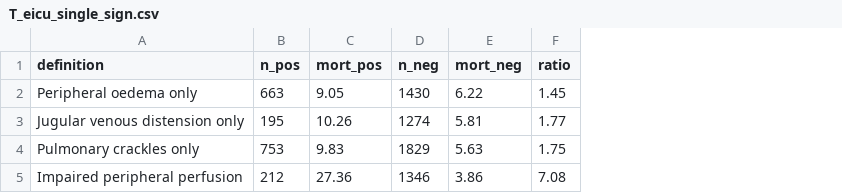
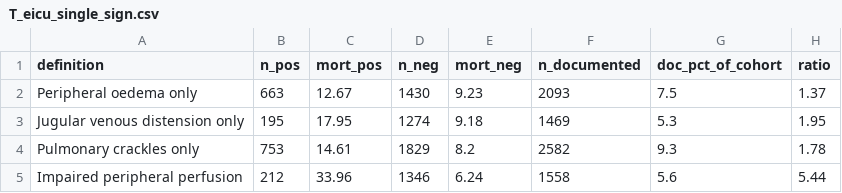
Before and after one commit to qingcaimiao/CICU-congestion-perfusion, a CSV file: results/T_eicu_single_sign.csv, drawn as a sheet; addresses are those after the commit; the diff names each change by its address in the sheet, - before the commit and + after, or states it on an @@ line.

```diff
--- a/results/T_eicu_single_sign.csv
+++ b/results/T_eicu_single_sign.csv
+column F (n_documented), rows 2-5: 2093 | 1469 | 2582 | 1558
+column G (doc_pct_of_cohort), rows 2-5: 7.5 | 5.3 | 9.3 | 5.6
-C2 (mort_pos): 9.05
+C2 (mort_pos): 12.67
-E2 (mort_neg): 6.22
+E2 (mort_neg): 9.23
-H2 (ratio): 1.45
+H2 (ratio): 1.37
-C3 (mort_pos): 10.26
+C3 (mort_pos): 17.95
-E3 (mort_neg): 5.81
+E3 (mort_neg): 9.18
-H3 (ratio): 1.77
+H3 (ratio): 1.95
-C4 (mort_pos): 9.83
+C4 (mort_pos): 14.61
-E4 (mort_neg): 5.63
+E4 (mort_neg): 8.2
-H4 (ratio): 1.75
+H4 (ratio): 1.78
-C5 (mort_pos): 27.36
+C5 (mort_pos): 33.96
-E5 (mort_neg): 3.86
+E5 (mort_neg): 6.24
-H5 (ratio): 7.08
+H5 (ratio): 5.44
```
Also changed, not shown: results/TableS3_eicu_definitions_full.csv, results/TableS3_final.csv, 17 other files.
